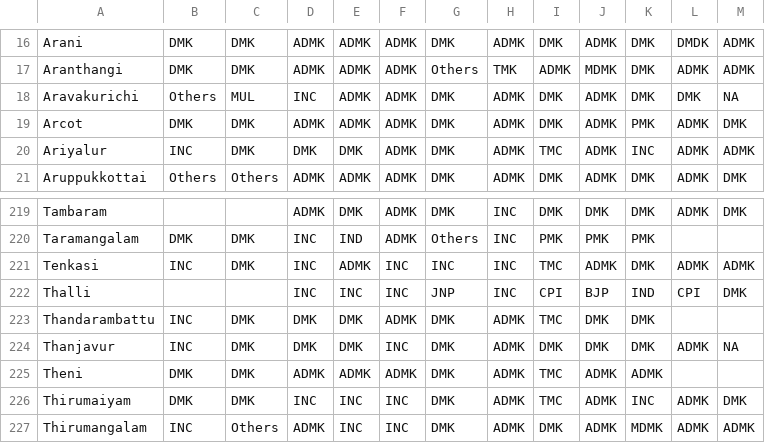
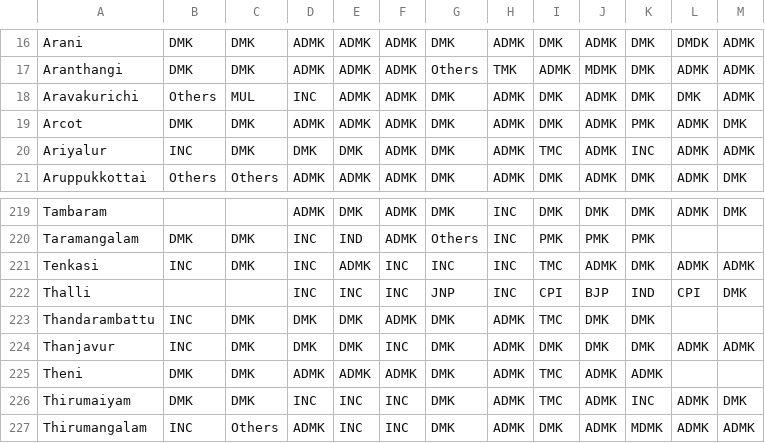
Before and after one commit to Data-Analytics/data-analytics.github.io, a CSV file: Election_Data/tn_data.csv, drawn as a sheet; only a part is shown, gaps mark what is left out.

```diff
--- a/Election_Data/tn_data.csv
+++ b/Election_Data/tn_data.csv
@@ -17,3 +17,3 @@
 "Aranthangi","DMK","DMK","ADMK","ADMK","ADMK","Others","TMK","ADMK","MDMK","DMK","ADMK","ADMK"
-"Aravakurichi","Others","MUL","INC","ADMK","ADMK","DMK","ADMK","DMK","ADMK","DMK","DMK","NA"
+"Aravakurichi","Others","MUL","INC","ADMK","ADMK","DMK","ADMK","DMK","ADMK","DMK","DMK","ADMK"
 "Arcot","DMK","DMK","ADMK","ADMK","ADMK","DMK","ADMK","DMK","ADMK","PMK","ADMK","DMK"
@@ -223,3 +223,3 @@
 "Thandarambattu","INC","DMK","DMK","DMK","ADMK","DMK","ADMK","TMC","DMK","DMK",,
-"Thanjavur","INC","DMK","DMK","DMK","INC","DMK","ADMK","DMK","DMK","DMK","ADMK","NA"
+"Thanjavur","INC","DMK","DMK","DMK","INC","DMK","ADMK","DMK","DMK","DMK","ADMK","ADMK"
 "Theni","DMK","DMK","ADMK","ADMK","ADMK","DMK","ADMK","TMC","ADMK","ADMK",,
```
Also changed, not shown: us_results/overall_results.csv, 2 other files.
